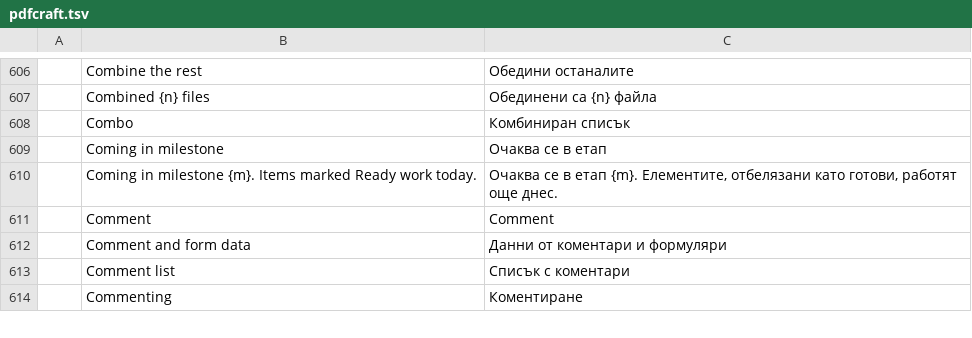
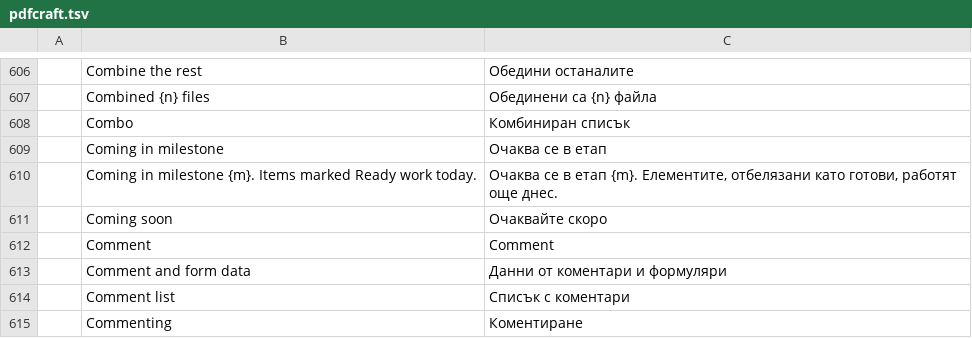
Before and after one commit to BBQ-MAN/craft-i18n, a TSV file: locales/bg/pdfcraft.tsv, drawn as a sheet; only a part is shown, gaps mark what is left out; the diff names each change by its address in the sheet, - before the commit and + after, or states it on an @@ line.

```diff
--- a/locales/bg/pdfcraft.tsv
+++ b/locales/bg/pdfcraft.tsv
+row 611:  | Coming soon | Очаквайте скоро
```
Also changed, not shown: locales/el/pdfcraft.tsv, locales/kk/pdfcraft.tsv, 20 other files.
